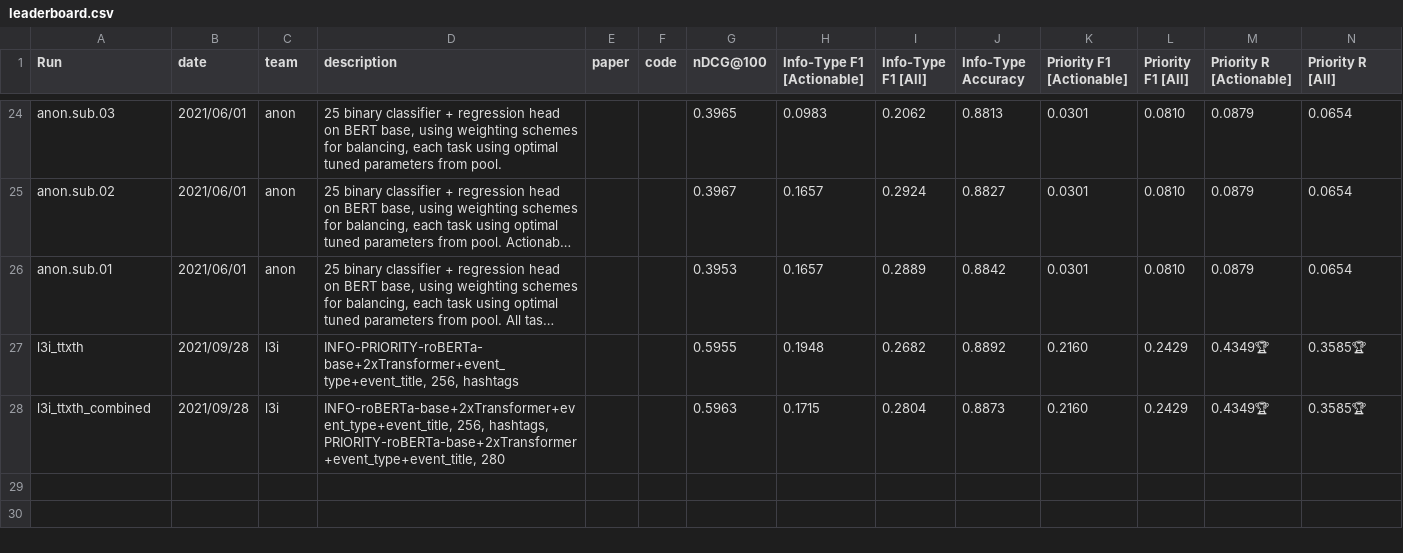
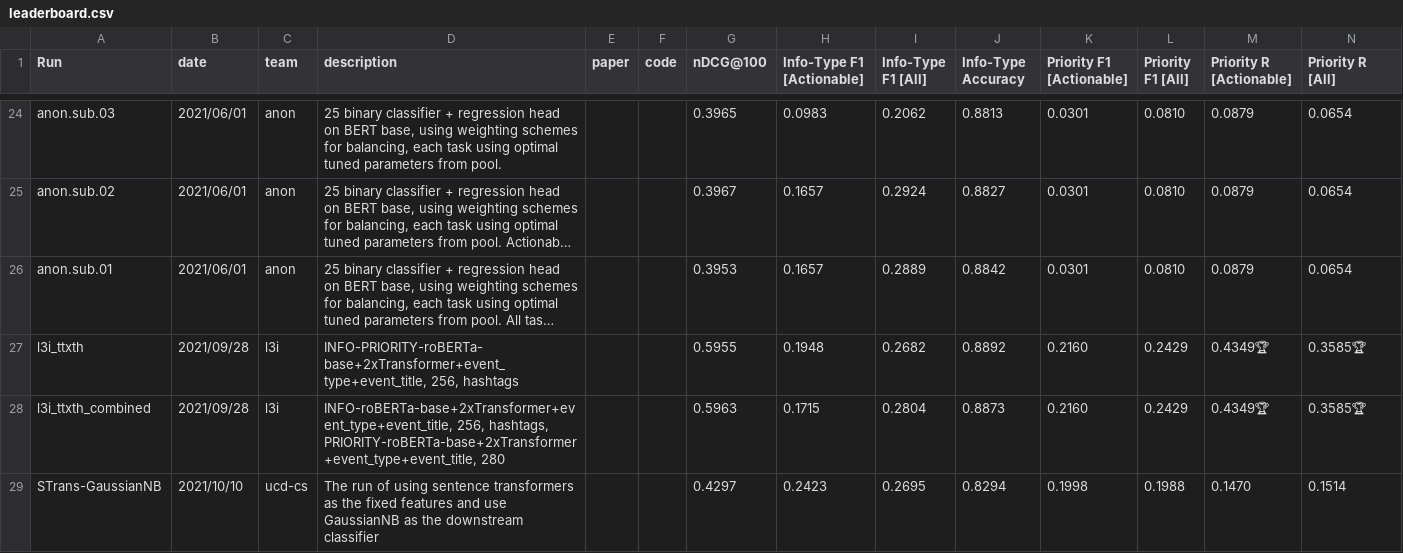
Before and after one commit to trecis/trecis.github.io, a CSV file: leaderboard/leaderboard.csv, drawn as a sheet; only a part is shown, gaps mark what is left out; long unchanged cells end in ….

Commit message:
Adding evaluation for ucdcs-strans.nb

```diff
--- a/leaderboard/leaderboard.csv
+++ b/leaderboard/leaderboard.csv
@@ -28 +28,2 @@ l3i_ttxth,2021/09/28,l3i,"INFO-PRIORITY-roBERTa-base+2xTransformer+event_type+ev
 l3i_ttxth_combined,2021/09/28,l3i,"INFO-roBERTa-base+2xTransformer+event_type+event_title, 256, hashtags, PRIORITY-roBERTa-base+2xTransformer+event_type+event_title, 280",,,0.5963,0.1715,0.2804,0.8873,0.2160,0.2429,0.4349🏆,0.3585🏆
+STrans-GaussianNB,2021/10/10,ucd-cs,The run of using sentence transformers as the fixed features and use GaussianNB as the downstream classifier,,,0.4297,0.2423,0.2695,0.8294,0.1998,0.1988,0.1470,0.1514
```
Also changed, not shown: 5 other files.
